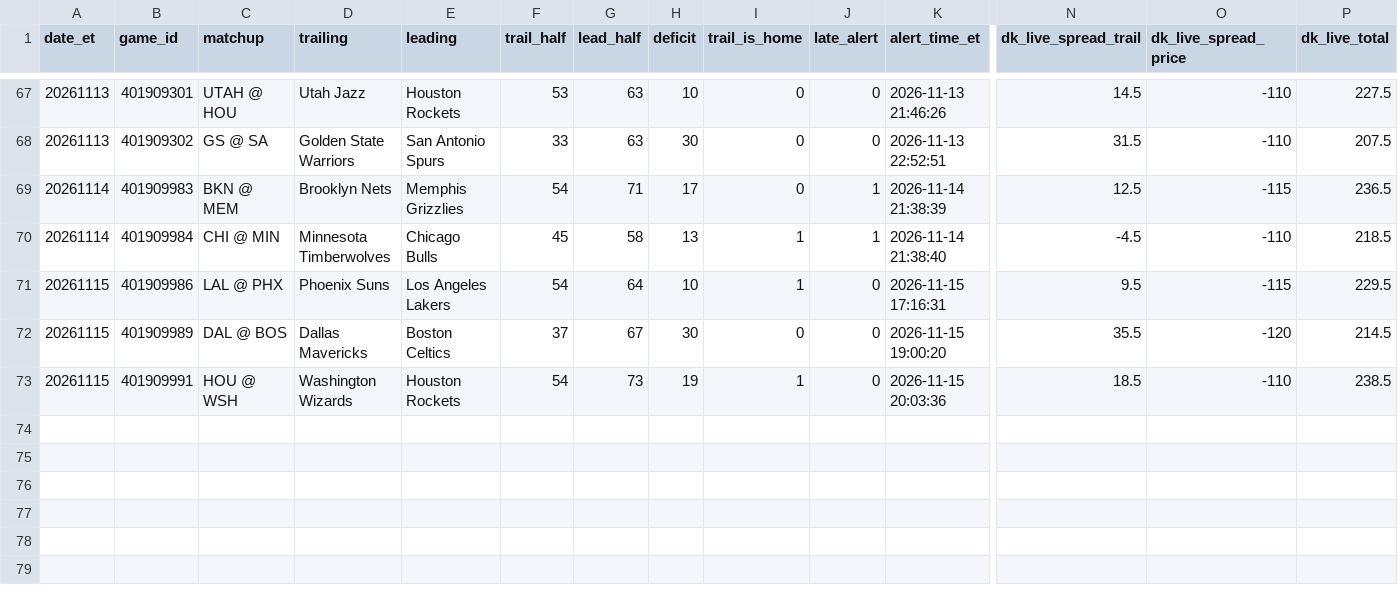
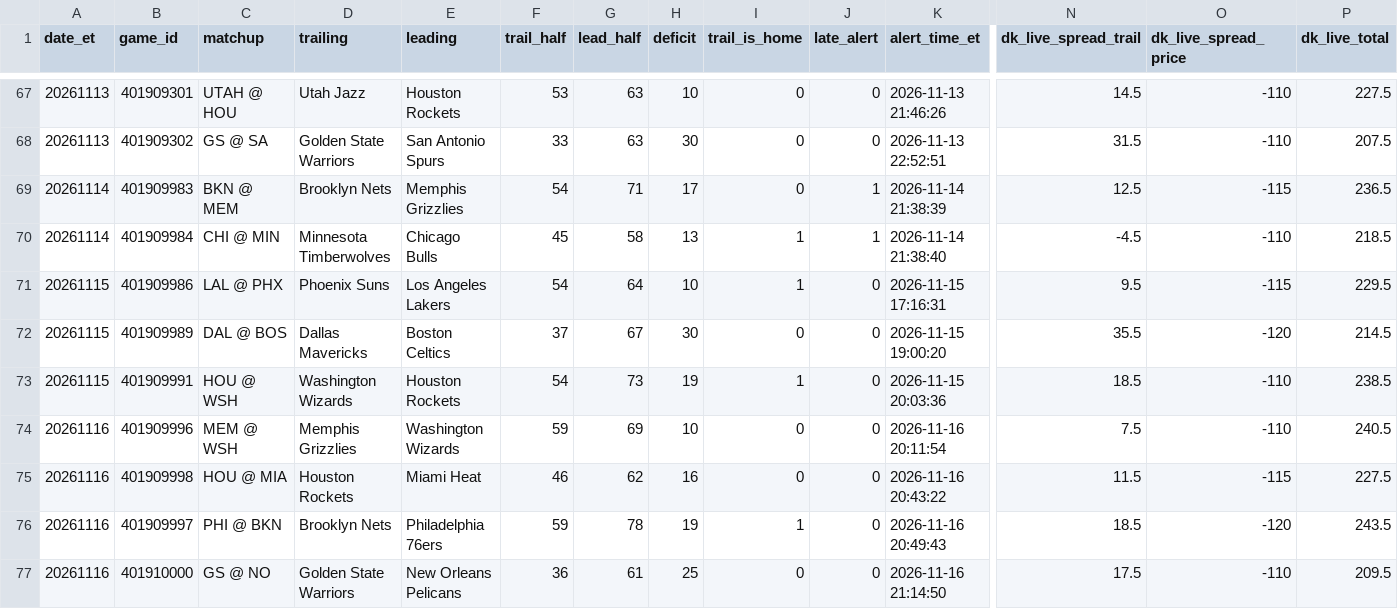
Before and after one commit to TeamComeback/2H-Comeback, a CSV file: data/alerts.csv, drawn as a sheet; only a part is shown, gaps mark what is left out; rows hold the shown columns only; the diff names each change by its address in the sheet, - before the commit and + after, or states it on an @@ line.

Commit message:
Alert log 2026-11-17

```diff
--- a/data/alerts.csv
+++ b/data/alerts.csv
+row 74: 20261116 | 401909996 | MEM @ WSH | Memphis Grizzlies | Washington Wizards | 59 | 69 | 10 | 0 | 0 | 2026-11-16 20:11:54 | 7.5 | -110 | 240.5
+row 75: 20261116 | 401909998 | HOU @ MIA | Houston Rockets | Miami Heat | 46 | 62 | 16 | 0 | 0 | 2026-11-16 20:43:22 | 11.5 | -115 | 227.5
+row 76: 20261116 | 401909997 | PHI @ BKN | Brooklyn Nets | Philadelphia 76ers | 59 | 78 | 19 | 1 | 0 | 2026-11-16 20:49:43 | 18.5 | -120 | 243.5
+row 77: 20261116 | 401910000 | GS @ NO | Golden State Warriors | New Orleans Pelicans | 36 | 61 | 25 | 0 | 0 | 2026-11-16 21:14:50 | 17.5 | -110 | 209.5
```
